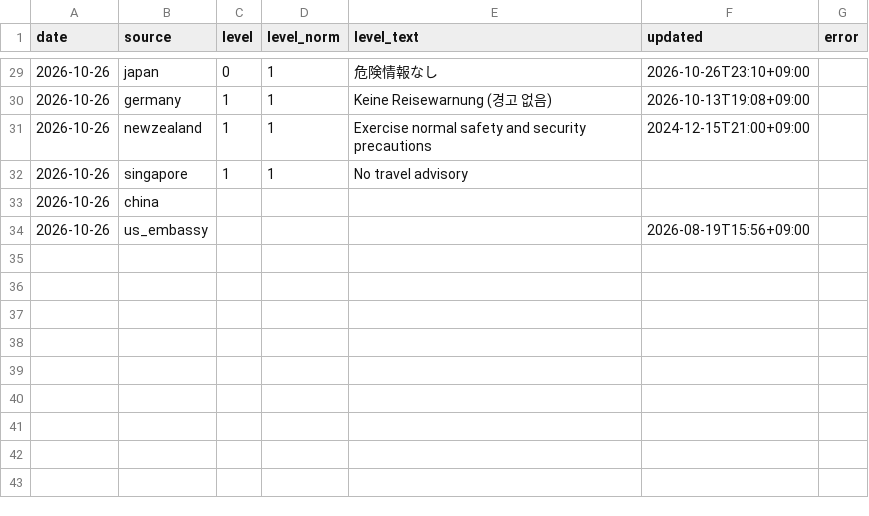
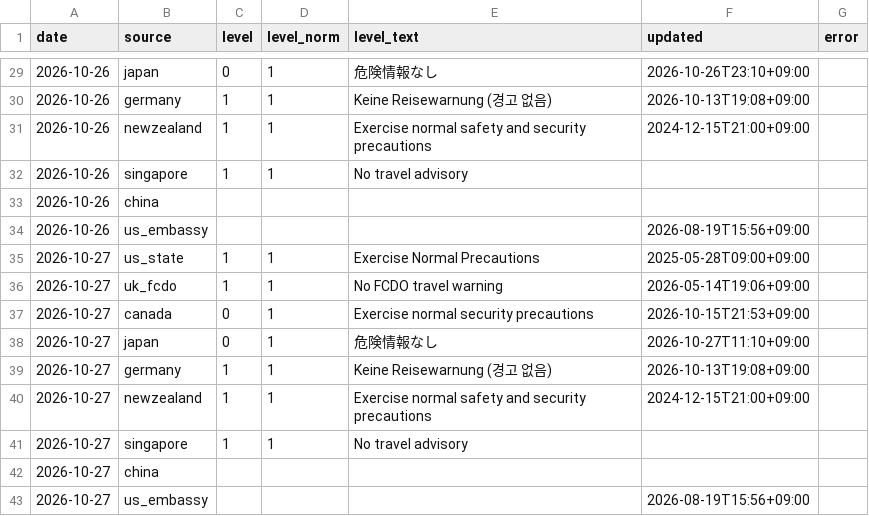
Before and after one commit to gamensound-spec/war-alert, a CSV file: data/embassy_log.csv, drawn as a sheet; only a part is shown, gaps mark what is left out.

```diff
--- a/data/embassy_log.csv
+++ b/data/embassy_log.csv
@@ -34 +34,10 @@ date,source,level,level_norm,level_text,updated,error
 2026-10-26,us_embassy,,,,2026-08-19T15:56+09:00,
+2026-10-27,us_state,1,1,Exercise Normal Precautions,2025-05-28T09:00+09:00,
+2026-10-27,uk_fcdo,1,1,No FCDO travel warning,2026-05-14T19:06+09:00,
+2026-10-27,canada,0,1,Exercise normal security precautions,2026-10-15T21:53+09:00,
+2026-10-27,japan,0,1,危険情報なし,2026-10-27T11:10+09:00,
+2026-10-27,germany,1,1,Keine Reisewarnung (경고 없음),2026-10-13T19:08+09:00,
+2026-10-27,newzealand,1,1,Exercise normal safety and security precautions,2024-12-15T21:00+09:00,
+2026-10-27,singapore,1,1,No travel advisory,,
+2026-10-27,china,,,,,
+2026-10-27,us_embassy,,,,2026-08-19T15:56+09:00,
```
Also changed, not shown: data/hotel_prices.csv, 4 other files.
